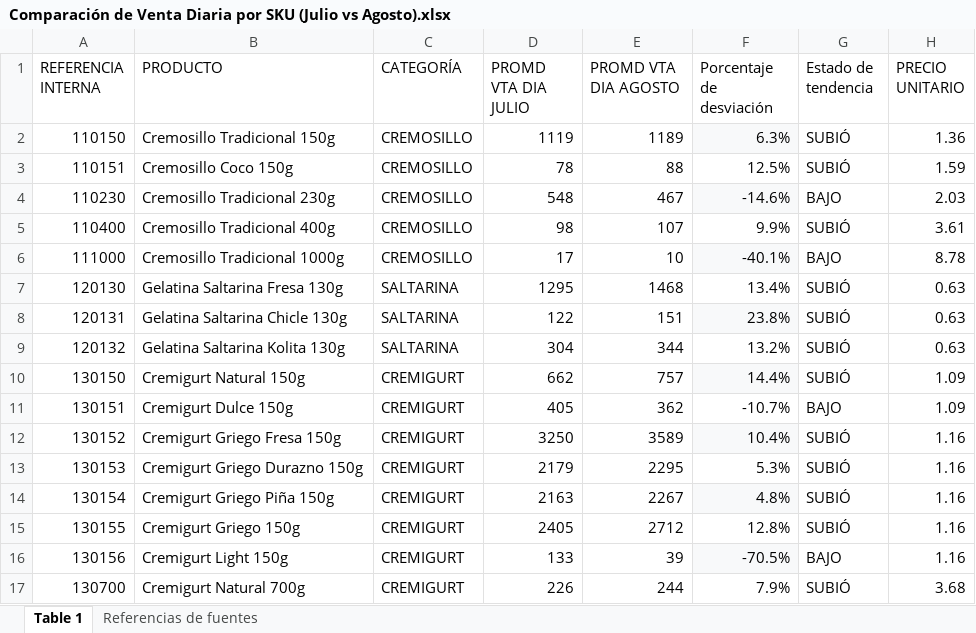
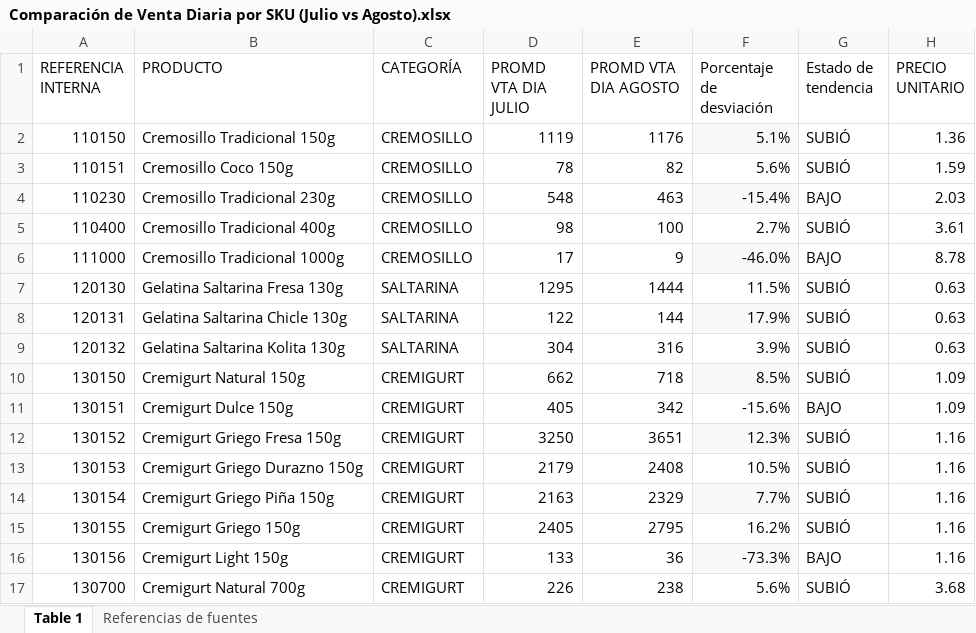
Before and after one commit to logisticasapori1-cell/dashboard-ventas, an Excel workbook: data/Comparación de Venta Diaria por SKU (Julio vs Agosto).xlsx, sheet Table 1, drawn as a sheet; only a part is shown; values as stored, in another font and other column widths than the file's, no borders; the diff covers the shown part only; the diff names each change by its address in the sheet, - before the commit and + after, or states it on an @@ line.

```diff
--- a/data/Comparación de Venta Diaria por SKU (Julio vs Agosto).xlsx (sheet Table 1)
+++ b/data/Comparación de Venta Diaria por SKU (Julio vs Agosto).xlsx (sheet Table 1)
-E2 (PROMD VTA DIA AGOSTO): 1189
+E2 (PROMD VTA DIA AGOSTO): 1176
-F2 (Porcentaje de desviación): 6.3%
+F2 (Porcentaje de desviación): 5.1%
-E3 (PROMD VTA DIA AGOSTO): 88
+E3 (PROMD VTA DIA AGOSTO): 82
-F3 (Porcentaje de desviación): 12.5%
+F3 (Porcentaje de desviación): 5.6%
-E4 (PROMD VTA DIA AGOSTO): 467
+E4 (PROMD VTA DIA AGOSTO): 463
-F4 (Porcentaje de desviación): -14.6%
+F4 (Porcentaje de desviación): -15.4%
-E5 (PROMD VTA DIA AGOSTO): 107
+E5 (PROMD VTA DIA AGOSTO): 100
-F5 (Porcentaje de desviación): 9.9%
+F5 (Porcentaje de desviación): 2.7%
-E6 (PROMD VTA DIA AGOSTO): 10
+E6 (PROMD VTA DIA AGOSTO): 9
-F6 (Porcentaje de desviación): -40.1%
+F6 (Porcentaje de desviación): -46.0%
-E7 (PROMD VTA DIA AGOSTO): 1468
+E7 (PROMD VTA DIA AGOSTO): 1444
-F7 (Porcentaje de desviación): 13.4%
+F7 (Porcentaje de desviación): 11.5%
-E8 (PROMD VTA DIA AGOSTO): 151
+E8 (PROMD VTA DIA AGOSTO): 144
-F8 (Porcentaje de desviación): 23.8%
+F8 (Porcentaje de desviación): 17.9%
-E9 (PROMD VTA DIA AGOSTO): 344
+E9 (PROMD VTA DIA AGOSTO): 316
-F9 (Porcentaje de desviación): 13.2%
+F9 (Porcentaje de desviación): 3.9%
-E10 (PROMD VTA DIA AGOSTO): 757
+E10 (PROMD VTA DIA AGOSTO): 718
-F10 (Porcentaje de desviación): 14.4%
+F10 (Porcentaje de desviación): 8.5%
-E11 (PROMD VTA DIA AGOSTO): 362
+E11 (PROMD VTA DIA AGOSTO): 342
-F11 (Porcentaje de desviación): -10.7%
+F11 (Porcentaje de desviación): -15.6%
-E12 (PROMD VTA DIA AGOSTO): 3589
+E12 (PROMD VTA DIA AGOSTO): 3651
-F12 (Porcentaje de desviación): 10.4%
+F12 (Porcentaje de desviación): 12.3%
-E13 (PROMD VTA DIA AGOSTO): 2295
+E13 (PROMD VTA DIA AGOSTO): 2408
-F13 (Porcentaje de desviación): 5.3%
+F13 (Porcentaje de desviación): 10.5%
-E14 (PROMD VTA DIA AGOSTO): 2267
+E14 (PROMD VTA DIA AGOSTO): 2329
-F14 (Porcentaje de desviación): 4.8%
+F14 (Porcentaje de desviación): 7.7%
-E15 (PROMD VTA DIA AGOSTO): 2712
+E15 (PROMD VTA DIA AGOSTO): 2795
-F15 (Porcentaje de desviación): 12.8%
+F15 (Porcentaje de desviación): 16.2%
-E16 (PROMD VTA DIA AGOSTO): 39
+E16 (PROMD VTA DIA AGOSTO): 36
-F16 (Porcentaje de desviación): -70.5%
+F16 (Porcentaje de desviación): -73.3%
-E17 (PROMD VTA DIA AGOSTO): 244
+E17 (PROMD VTA DIA AGOSTO): 238
-F17 (Porcentaje de desviación): 7.9%
+F17 (Porcentaje de desviación): 5.6%
```
Also changed, not shown: 58 edited cells elsewhere in this sheet, data/Historico Cierre Inventario Valorizado.xlsx, data/Kpis Financieros Inventario.xlsx, 2 other files.
